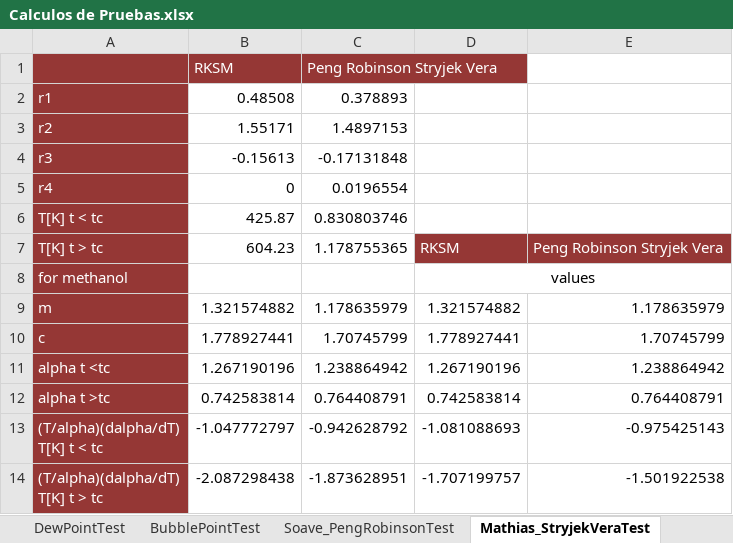
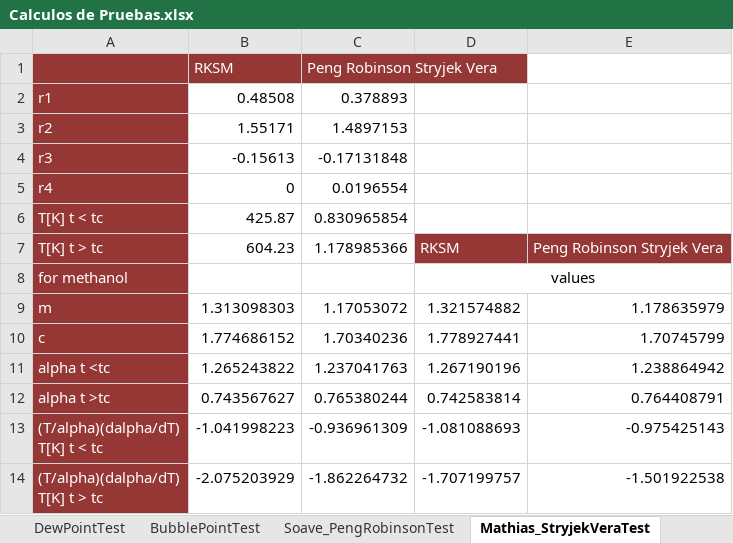
Before and after one commit to HugoRedon/Nayazu, an Excel workbook: Nayazu/Calculos de Pruebas.xlsx, sheet Mathias_StryjekVeraTest, drawn as a sheet; values as stored, in another font and other column widths than the file's, no borders; the diff names each change by its address in the sheet, - before the commit and + after, or states it on an @@ line.

```diff
--- a/Nayazu/Calculos de Pruebas.xlsx (sheet Mathias_StryjekVeraTest)
+++ b/Nayazu/Calculos de Pruebas.xlsx (sheet Mathias_StryjekVeraTest)
-C6: 0.830803746
+C6: 0.830965854
-C7: 1.178755365
+C7: 1.178985366
-B9: 1.321574882
+B9: 1.313098303
-C9: 1.178635979
+C9: 1.17053072
-B10: 1.778927441
+B10: 1.774686152
-C10: 1.70745799
+C10: 1.70340236
-B11: 1.267190196
+B11: 1.265243822
-C11: 1.238864942
+C11: 1.237041763
-B12: 0.742583814
+B12: 0.743567627
-C12: 0.764408791
+C12: 0.765380244
-B13: -1.047772797
+B13: -1.041998223
-C13: -0.942628792
+C13: -0.936961309
-B14: -2.087298438
+B14: -2.075203929
-C14: -1.873628951
+C14: -1.862264732
```
Also changed, not shown: sheet CubicTest, sheet VDWMixingRuleTest, sheet CubicTest (2), sheet IdealGasTest, sheet CubicAlphaTest, sheet ComponentsData, 4 more sheets, charts or pictures, 59 other files.
